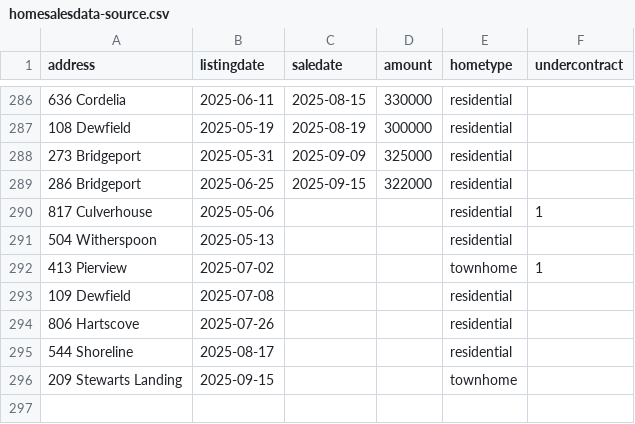
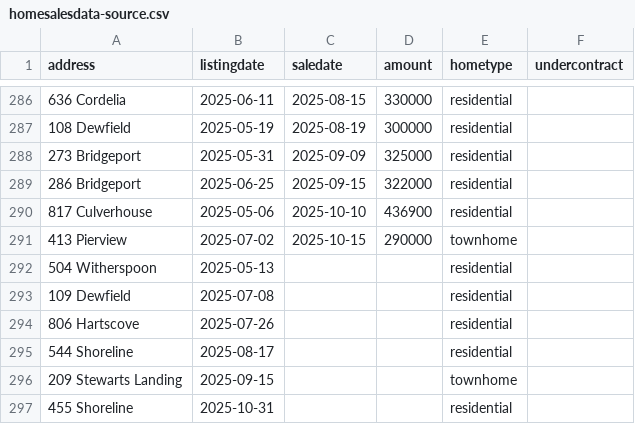
Before and after one commit to robhanssen/glenlake-homesales, a CSV file: sources/homesalesdata-source.csv, drawn as a sheet; only a part is shown, gaps mark what is left out.

Commit message:
updating sales listings

```diff
--- a/sources/homesalesdata-source.csv
+++ b/sources/homesalesdata-source.csv
@@ -289,5 +289,5 @@
 286 Bridgeport,2025-06-25,2025-09-15,322000,residential,
-817 Culverhouse,2025-05-06,,,residential,1
+817 Culverhouse,2025-05-06,2025-10-10,436900,residential,
+413 Pierview,2025-07-02,2025-10-15,290000,townhome,
 504 Witherspoon,2025-05-13,,,residential,
-413 Pierview,2025-07-02,,,townhome,1
 109 Dewfield,2025-07-08,,,residential,
@@ -296 +296,2 @@
 209 Stewarts Landing,2025-09-15,,,townhome,
+455 Shoreline,2025-10-31,,,residential,
```
